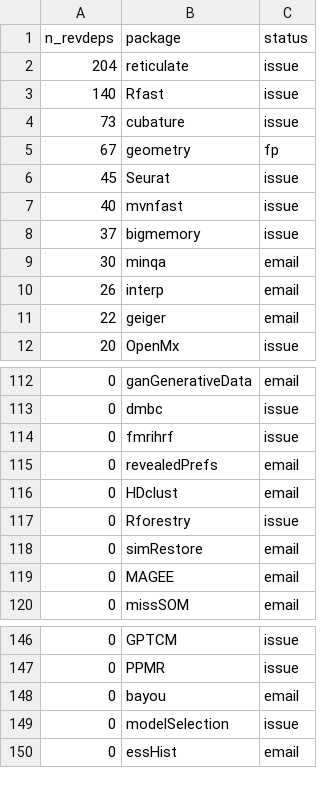
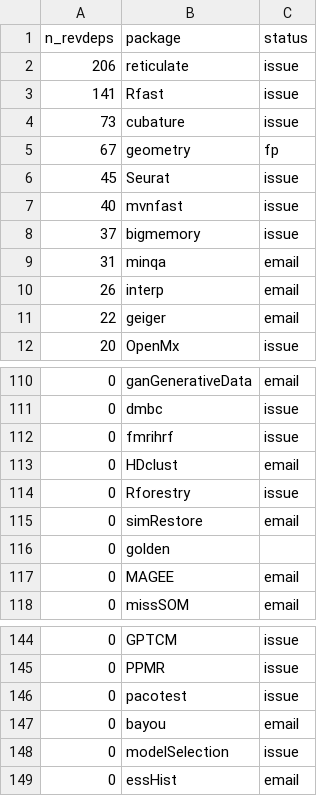
Before and after one commit to Enchufa2/Rcpp-mask-Rf_error, a CSV file: lists/other.csv, drawn as a sheet; only a part is shown, gaps mark what is left out; the diff covers the shown part only.

```diff
--- a/lists/other.csv
+++ b/lists/other.csv
@@ -1,4 +1,4 @@
 n_revdeps,package,status
-204,reticulate,issue
-140,Rfast,issue
+206,reticulate,issue
+141,Rfast,issue
 73,cubature,issue
@@ -8,3 +8,3 @@ n_revdeps,package,status
 37,bigmemory,issue
-30,minqa,email
+31,minqa,email
 26,interp,email
@@ -114,3 +112,2 @@ n_revdeps,package,status
 0,fmrihrf,issue
-0,revealedPrefs,email
 0,HDclust,email
@@ -118,2 +115,3 @@ n_revdeps,package,status
 0,simRestore,email
+0,golden,
 0,MAGEE,email
@@ -147,2 +145,3 @@ n_revdeps,package,status
 0,PPMR,issue
+0,pacotest,issue
 0,bayou,email
```
Also changed, not shown: 5 added rows and 7 removed rows elsewhere in this file, lists/attrs.csv.
